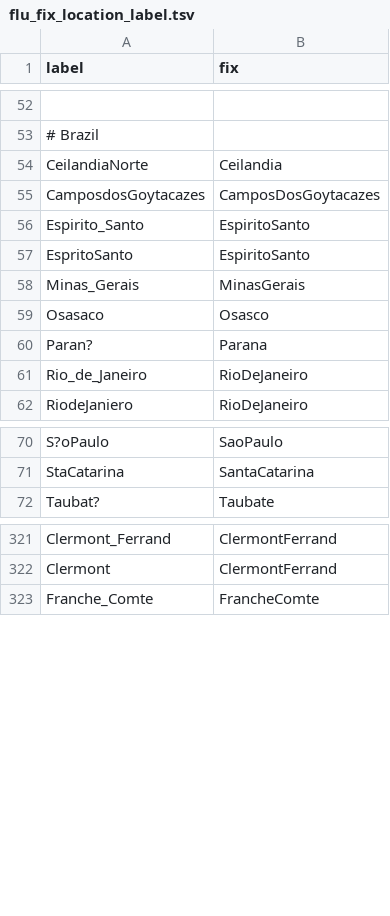
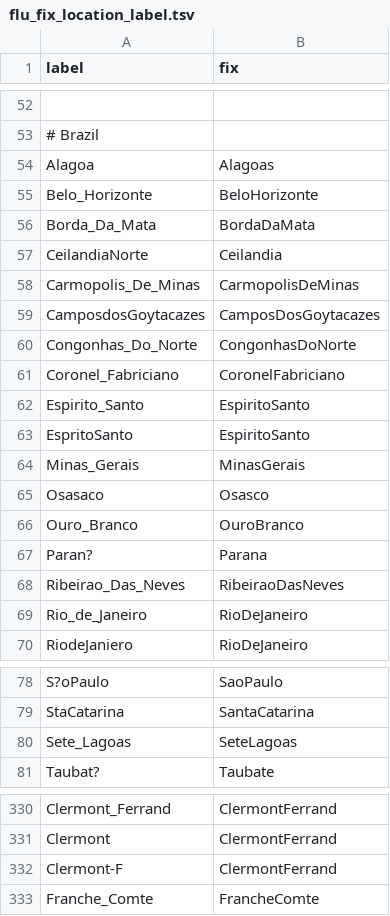
Before and after one commit to nextstrain/fauna, a TSV file: source-data/flu_fix_location_label.tsv, drawn as a sheet; only a part is shown, gaps mark what is left out; the diff names each change by its address in the sheet, - before the commit and + after, or states it on an @@ line.

```diff
--- a/source-data/flu_fix_location_label.tsv
+++ b/source-data/flu_fix_location_label.tsv
+row 54: Alagoa | Alagoas
+row 55: Belo_Horizonte | BeloHorizonte
+row 56: Borda_Da_Mata | BordaDaMata
+row 58: Carmopolis_De_Minas | CarmopolisDeMinas
+row 60: Congonhas_Do_Norte | CongonhasDoNorte
+row 61: Coronel_Fabriciano | CoronelFabriciano
+row 66: Ouro_Branco | OuroBranco
+row 68: Ribeirao_Das_Neves | RibeiraoDasNeves
+row 80: Sete_Lagoas | SeteLagoas
+row 332: Clermont-F | ClermontFerrand
```
Also changed, not shown: source-data/flu_strain_name_fix.tsv, source-data/geo_synonyms.tsv.
